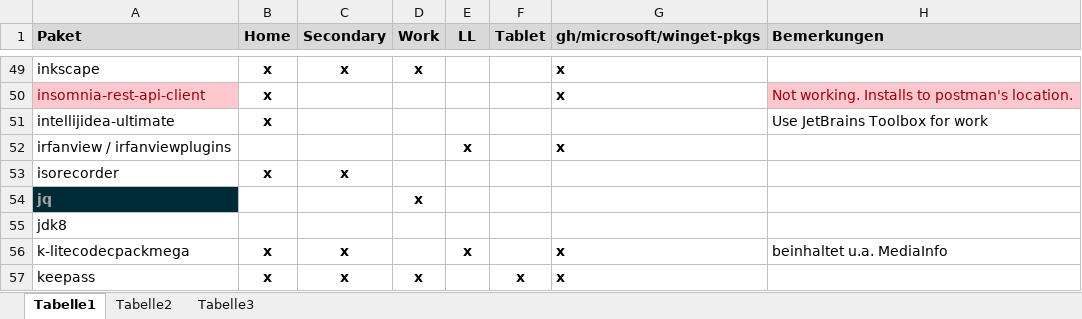
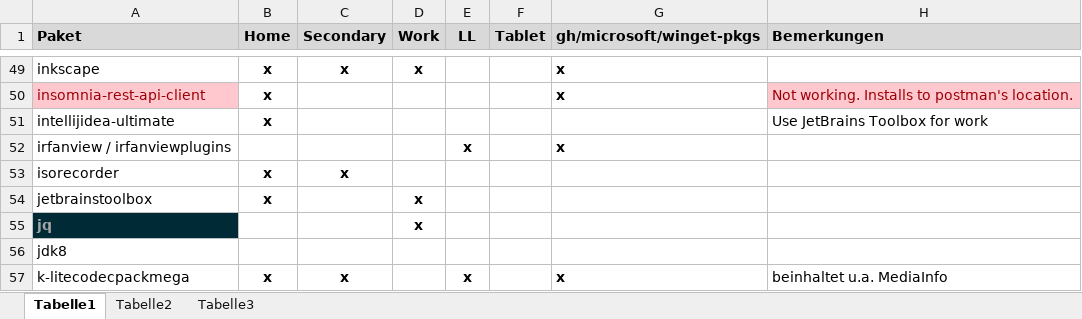
Before and after one commit to psicho2000/wiki, an Excel workbook: Settings/Chocolatey/Chocolatey.xlsx, sheet Tabelle1, drawn as a sheet; only a part is shown, gaps mark what is left out; the shorter side is filled out with more unchanged rows; values as stored, in another font and other column widths than the file's, no borders; the diff names each change by its address in the sheet, - before the commit and + after, or states it on an @@ line.

```diff
--- a/Settings/Chocolatey/Chocolatey.xlsx (sheet Tabelle1)
+++ b/Settings/Chocolatey/Chocolatey.xlsx (sheet Tabelle1)
+row 54: jetbrainstoolbox | x |  | x
```
Also changed, not shown: 1 other file.
